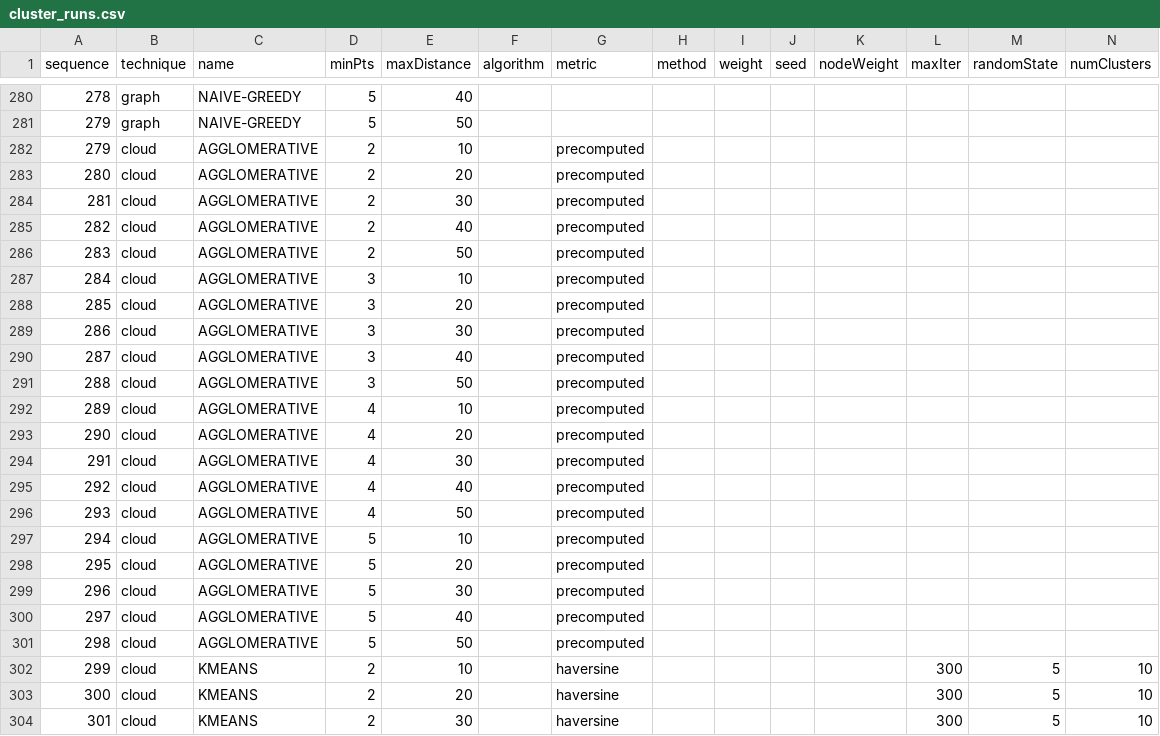
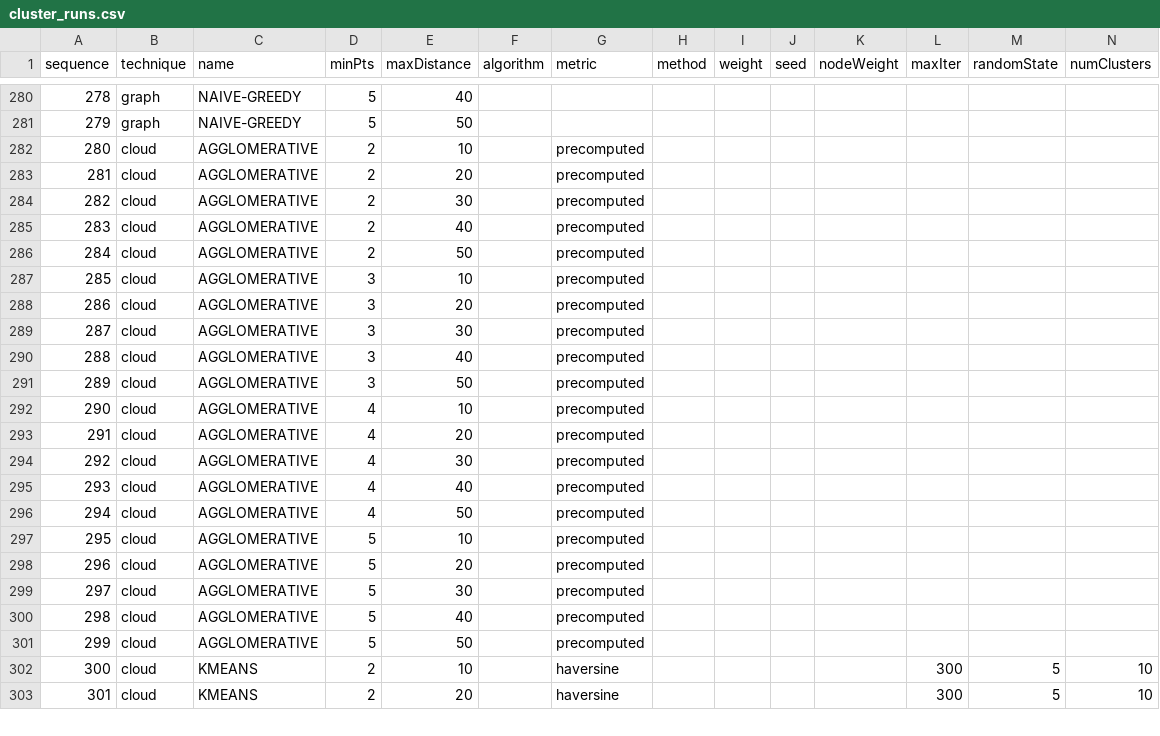
Before and after one commit to waidyanatha/quasar, a CSV file: experiments/cluster_runs.csv, drawn as a sheet; only a part is shown, gaps mark what is left out; the diff covers the shown part only.

```diff
--- a/experiments/cluster_runs.csv
+++ b/experiments/cluster_runs.csv
@@ -281,24 +281,23 @@ sequence,technique,name,minPts,maxDistance,algorithm,metric,method,weight,seed,n
 279,graph,NAIVE-GREEDY,5,50,,,,,,,,,
-279,cloud,AGGLOMERATIVE,2,10,,precomputed,,,,,,,
-280,cloud,AGGLOMERATIVE,2,20,,precomputed,,,,,,,
-281,cloud,AGGLOMERATIVE,2,30,,precomputed,,,,,,,
-282,cloud,AGGLOMERATIVE,2,40,,precomputed,,,,,,,
-283,cloud,AGGLOMERATIVE,2,50,,precomputed,,,,,,,
-284,cloud,AGGLOMERATIVE,3,10,,precomputed,,,,,,,
-285,cloud,AGGLOMERATIVE,3,20,,precomputed,,,,,,,
-286,cloud,AGGLOMERATIVE,3,30,,precomputed,,,,,,,
-287,cloud,AGGLOMERATIVE,3,40,,precomputed,,,,,,,
-288,cloud,AGGLOMERATIVE,3,50,,precomputed,,,,,,,
-289,cloud,AGGLOMERATIVE,4,10,,precomputed,,,,,,,
-290,cloud,AGGLOMERATIVE,4,20,,precomputed,,,,,,,
-291,cloud,AGGLOMERATIVE,4,30,,precomputed,,,,,,,
-292,cloud,AGGLOMERATIVE,4,40,,precomputed,,,,,,,
-293,cloud,AGGLOMERATIVE,4,50,,precomputed,,,,,,,
-294,cloud,AGGLOMERATIVE,5,10,,precomputed,,,,,,,
-295,cloud,AGGLOMERATIVE,5,20,,precomputed,,,,,,,
-296,cloud,AGGLOMERATIVE,5,30,,precomputed,,,,,,,
-297,cloud,AGGLOMERATIVE,5,40,,precomputed,,,,,,,
-298,cloud,AGGLOMERATIVE,5,50,,precomputed,,,,,,,
-299,cloud,KMEANS,2,10,,haversine,,,,,300,5,10
-300,cloud,KMEANS,2,20,,haversine,,,,,300,5,10
-301,cloud,KMEANS,2,30,,haversine,,,,,300,5,10
+280,cloud,AGGLOMERATIVE,2,10,,precomputed,,,,,,,
+281,cloud,AGGLOMERATIVE,2,20,,precomputed,,,,,,,
+282,cloud,AGGLOMERATIVE,2,30,,precomputed,,,,,,,
+283,cloud,AGGLOMERATIVE,2,40,,precomputed,,,,,,,
+284,cloud,AGGLOMERATIVE,2,50,,precomputed,,,,,,,
+285,cloud,AGGLOMERATIVE,3,10,,precomputed,,,,,,,
+286,cloud,AGGLOMERATIVE,3,20,,precomputed,,,,,,,
+287,cloud,AGGLOMERATIVE,3,30,,precomputed,,,,,,,
+288,cloud,AGGLOMERATIVE,3,40,,precomputed,,,,,,,
+289,cloud,AGGLOMERATIVE,3,50,,precomputed,,,,,,,
+290,cloud,AGGLOMERATIVE,4,10,,precomputed,,,,,,,
+291,cloud,AGGLOMERATIVE,4,20,,precomputed,,,,,,,
+292,cloud,AGGLOMERATIVE,4,30,,precomputed,,,,,,,
+293,cloud,AGGLOMERATIVE,4,40,,precomputed,,,,,,,
+294,cloud,AGGLOMERATIVE,4,50,,precomputed,,,,,,,
+295,cloud,AGGLOMERATIVE,5,10,,precomputed,,,,,,,
+296,cloud,AGGLOMERATIVE,5,20,,precomputed,,,,,,,
+297,cloud,AGGLOMERATIVE,5,30,,precomputed,,,,,,,
+298,cloud,AGGLOMERATIVE,5,40,,precomputed,,,,,,,
+299,cloud,AGGLOMERATIVE,5,50,,precomputed,,,,,,,
+300,cloud,KMEANS,2,10,,haversine,,,,,300,5,10
+301,cloud,KMEANS,2,20,,haversine,,,,,300,5,10
```
Also changed, not shown: 1 added row and 20 edited cells elsewhere in this file, experiments/results.csv, 8 other files.
